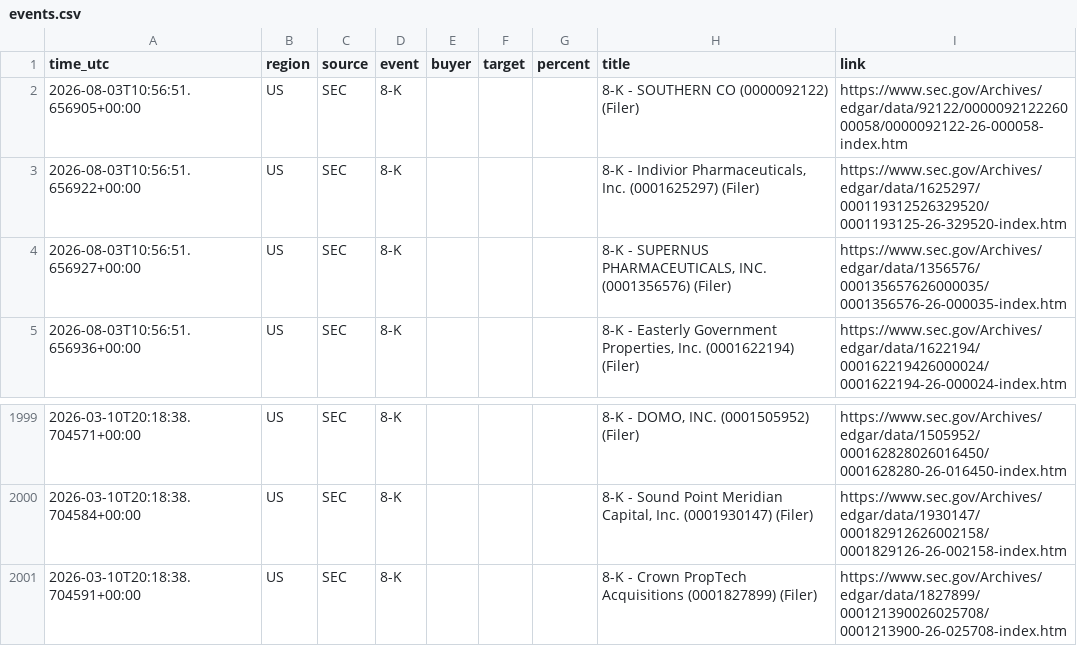
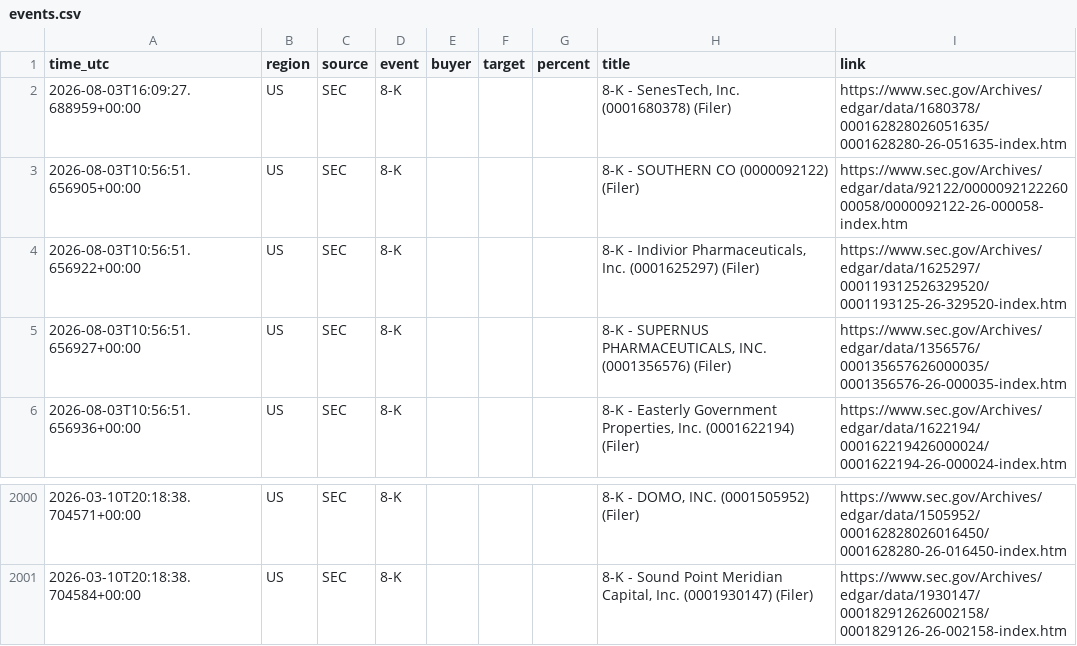
Before and after one commit to 495m5mghnv-arch/StakeWatch-, a CSV file: docs/events.csv, drawn as a sheet; only a part is shown, gaps mark what is left out; removed rows and columns are numbered as before the commit, all else as after; the diff names each change by its address in the sheet, - before the commit and + after, or states it on an @@ line.

Commit message:
Update SEC data

```diff
--- a/docs/events.csv
+++ b/docs/events.csv
+row 2: 2026-08-03T16:09:27.688959+00:00 | US | SEC | 8-K |  |  |  | 8-K - SenesTech, Inc. (0001680378) (Filer) | https://www.sec.gov/Archives/edgar/data/1680378/000162828026051635/0001628280-26-051635-index.htm
-row 2001: 2026-03-10T20:18:38.704591+00:00 | US | SEC | 8-K |  |  |  | 8-K - Crown PropTech Acquisitions (0001827899) (Filer) | https://www.sec.gov/Archives/edgar/data/1827899/000121390026025708/0001213900-26-025708-index.htm
```
Also changed, not shown: events.csv, 3 other files.
